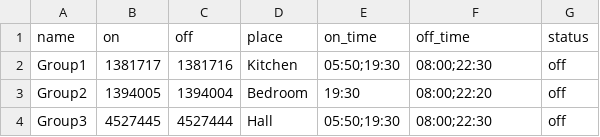
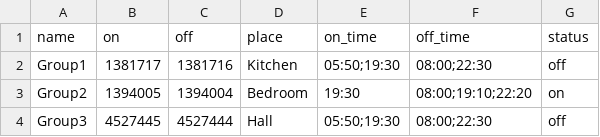
Before and after one commit to noordan/Remote_433mhz_po, a CSV file: codes.csv, drawn as a sheet.

```diff
--- a/codes.csv
+++ b/codes.csv
@@ -2,3 +2,3 @@ name,on,off,place,on_time,off_time,status
 Group1,1381717,1381716,Kitchen,05:50;19:30,08:00;22:30,off
-Group2,1394005,1394004,Bedroom,19:30,08:00;22:20,off
+Group2,1394005,1394004,Bedroom,19:30,08:00;19:10;22:20,on
 Group3,4527445,4527444,Hall,05:50;19:30,08:00;22:30,off
```
Also changed, not shown: 3 other files.
